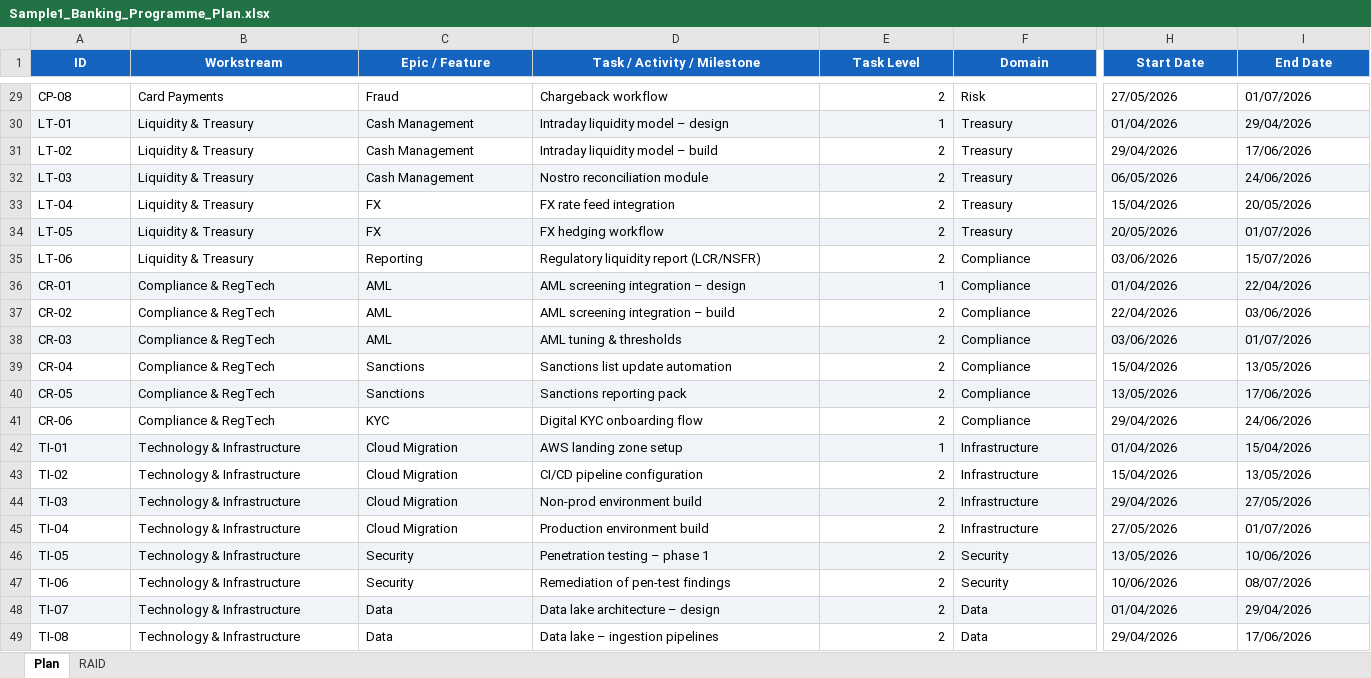
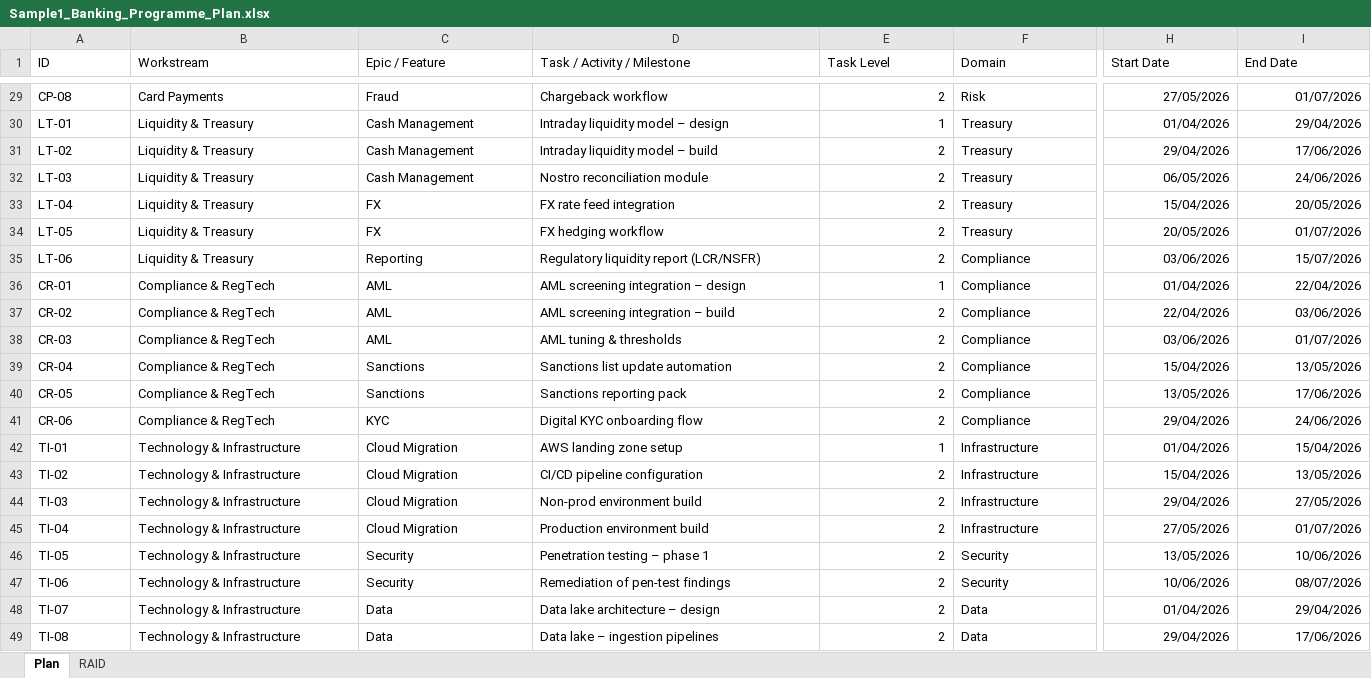
Before and after one commit to IK2025-HASH/Excel2ppt, an Excel workbook: samples/Sample1_Banking_Programme_Plan.xlsx, sheet Plan, drawn as a sheet; only a part is shown, gaps mark what is left out; values as stored, in another font and other column widths than the file's, no borders; the diff covers the shown part only; the diff names each change by its address in the sheet, - before the commit and + after, or states it on an @@ line.

```diff
--- a/samples/Sample1_Banking_Programme_Plan.xlsx (sheet Plan)
+++ b/samples/Sample1_Banking_Programme_Plan.xlsx (sheet Plan)
@@ A1:I1 fill: #1565C0 → none, bold: on → off, text colour: #FFFFFF → black, alignment: center → left @@
-H29:I49 alignment: left
+H29:I49 alignment: right
-A30:I30 fill: #F0F4F8
+A30:I30 fill: none
-A32:I32 fill: #F0F4F8
+A32:I32 fill: none
-A34:I34 fill: #F0F4F8
+A34:I34 fill: none
-A36:I36 fill: #F0F4F8
+A36:I36 fill: none
-A38:I38 fill: #F0F4F8
+A38:I38 fill: none
-A40:I40 fill: #F0F4F8
+A40:I40 fill: none
-A42:I42 fill: #F0F4F8
+A42:I42 fill: none
-A44:I44 fill: #F0F4F8
+A44:I44 fill: none
-A46:I46 fill: #F0F4F8
+A46:I46 fill: none
-A48:I48 fill: #F0F4F8
+A48:I48 fill: none
```
Also changed, not shown: cell formats elsewhere in this sheet, sheet RAID, samples/Sample2_Test_Management_Plan.xlsx, 1 other file.
